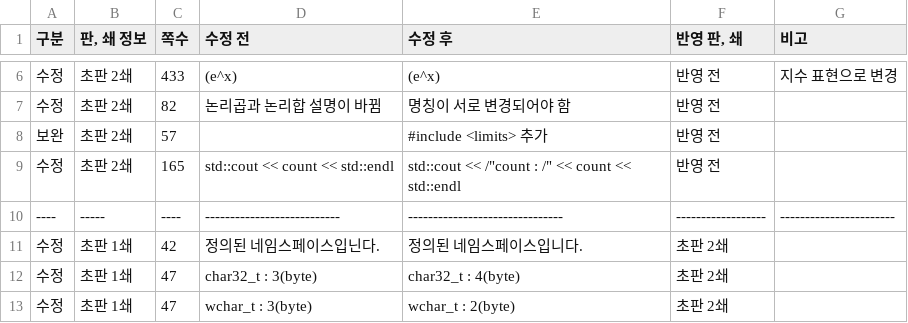
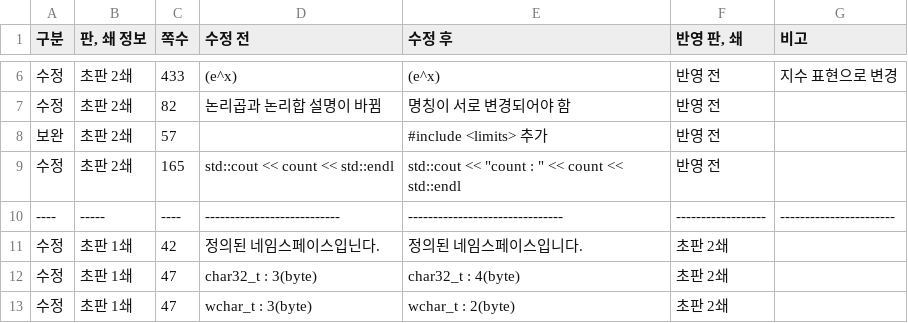
Before and after one commit to mystous/DoItCPP, a CSV file: erratum/erratum.csv, drawn as a sheet; only a part is shown, gaps mark what is left out.

Commit message:
Update erratum.csv

```diff
--- a/erratum/erratum.csv
+++ b/erratum/erratum.csv
@@ -8,3 +8,3 @@
 보완,초판 2쇄,57, ,#include <limits> 추가,반영 전,
-수정,초판 2쇄,165,std::cout << count << std::endl,std::cout << /"count : /" << count << std::endl,반영 전,
+수정,초판 2쇄,165,std::cout << count << std::endl,"std::cout << ""count : "" << count << std::endl",반영 전,
 ----,-----,----,---------------------------,-------------------------------,------------------,-----------------------
```
